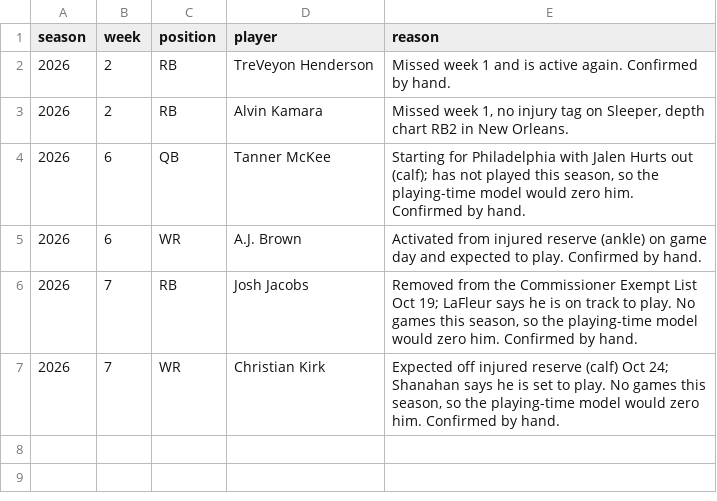
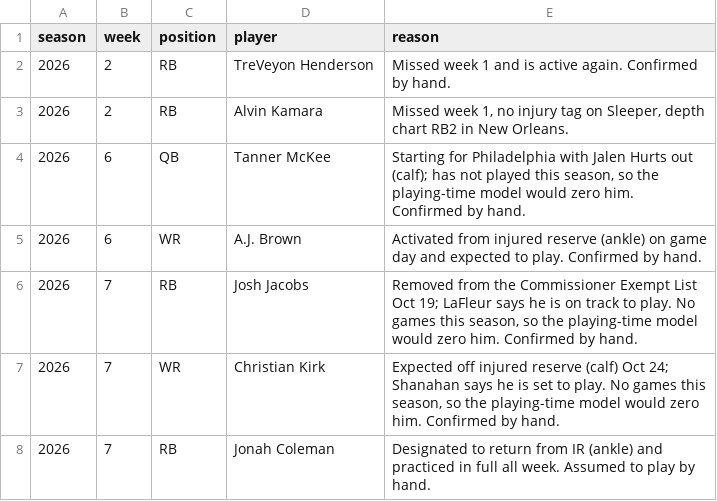
Before and after one commit to maditphillips/The-Delta-Duo, a CSV file: model/data/returning.csv, drawn as a sheet; the diff names each change by its address in the sheet, - before the commit and + after, or states it on an @@ line.

```diff
--- a/model/data/returning.csv
+++ b/model/data/returning.csv
+row 8: 2026 | 7 | RB | Jonah Coleman | Designated to return from IR (ankle) and practiced in full all week. Assumed to play by hand.
```
Also changed, not shown: model/outputs/2026/week-07/rb_half_ppr.csv, model/outputs/2026/week-07/rb_half_ppr_pool.csv, 2 other files.
